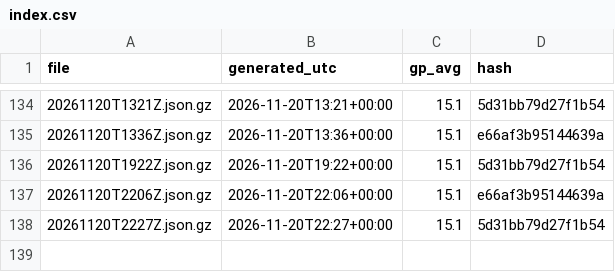
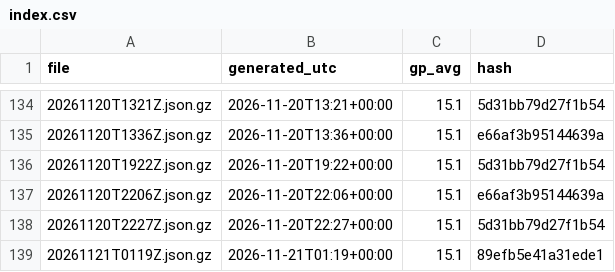
Before and after one commit to niksmdmarketing/NFLFutures, a CSV file: nba/2027/index.csv, drawn as a sheet; only a part is shown, gaps mark what is left out; the diff names each change by its address in the sheet, - before the commit and + after, or states it on an @@ line.

```diff
--- a/nba/2027/index.csv
+++ b/nba/2027/index.csv
+row 139: 20261121T0119Z.json.gz | 2026-11-21T01:19+00:00 | 15.1 | 89efb5e41a31ede1
```
Also changed, not shown: 2026/index.csv, nfl/2026/index.csv, 5 other files.
